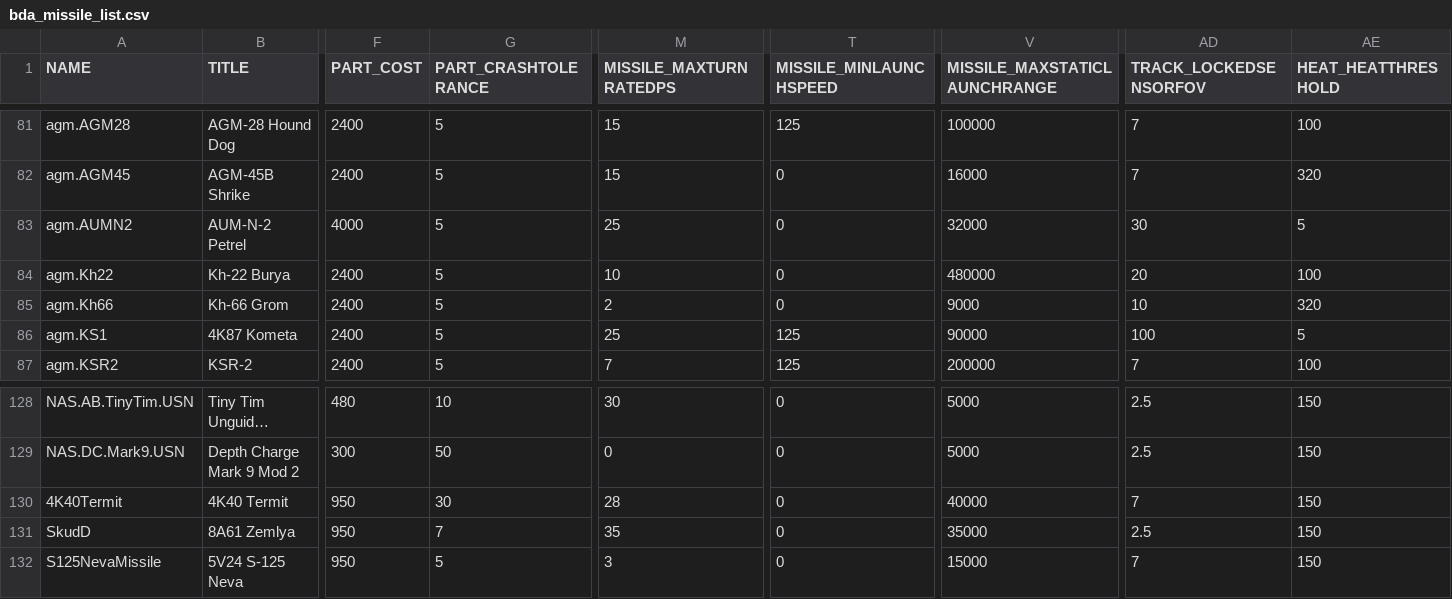
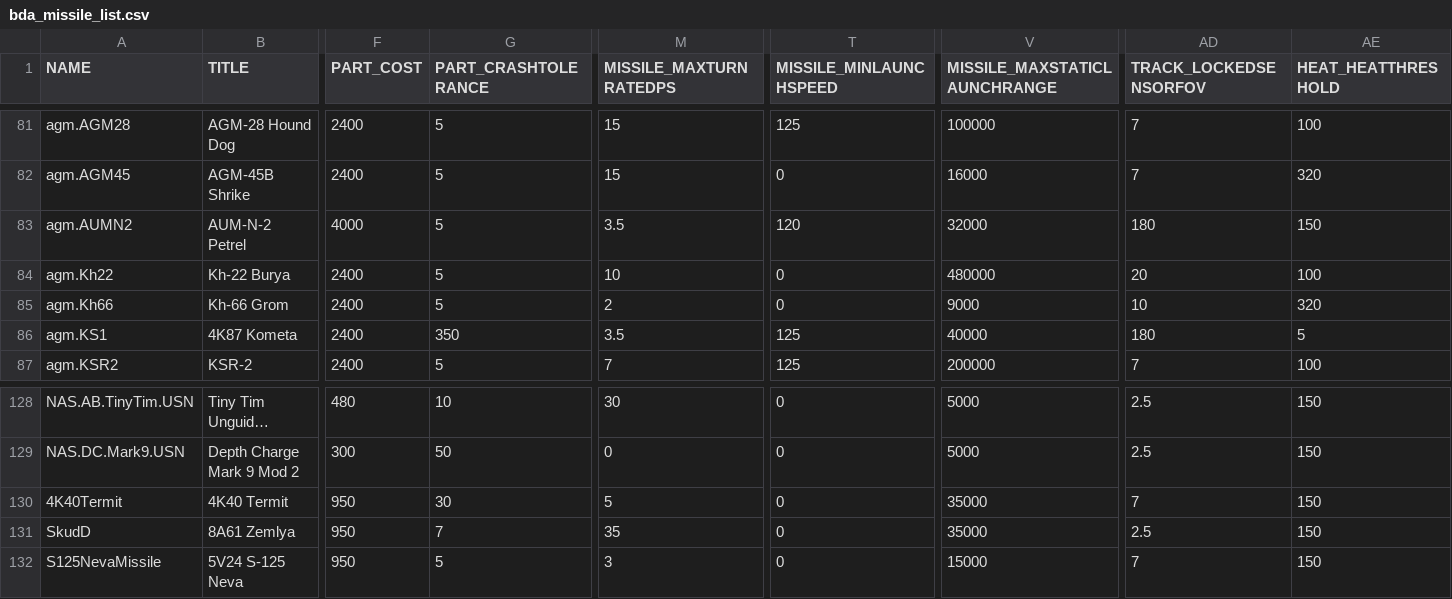
Before and after one commit to Toonu/KSP-KKA-Unity, a CSV file: Assets/Distribution/bda_missile_list.csv, drawn as a sheet; only a part is shown, gaps mark what is left out; long unchanged cells end in …; the diff covers the shown part only; the diff names each change by its address in the sheet, - before the commit and + after, or states it on an @@ line.

```diff
--- a/Assets/Distribution/bda_missile_list.csv
+++ b/Assets/Distribution/bda_missile_list.csv
-M83 (MISSILE_MAXTURNRATEDPS): 25
+M83 (MISSILE_MAXTURNRATEDPS): 3.5
-T83 (MISSILE_MINLAUNCHSPEED): 0
+T83 (MISSILE_MINLAUNCHSPEED): 120
-AD83 (TRACK_LOCKEDSENSORFOV): 30
+AD83 (TRACK_LOCKEDSENSORFOV): 180
-AE83 (HEAT_HEATTHRESHOLD): 5
+AE83 (HEAT_HEATTHRESHOLD): 150
-G86 (PART_CRASHTOLERANCE): 5
+G86 (PART_CRASHTOLERANCE): 350
-M86 (MISSILE_MAXTURNRATEDPS): 25
+M86 (MISSILE_MAXTURNRATEDPS): 3.5
-V86 (MISSILE_MAXSTATICLAUNCHRANGE): 90000
+V86 (MISSILE_MAXSTATICLAUNCHRANGE): 40000
-AD86 (TRACK_LOCKEDSENSORFOV): 100
+AD86 (TRACK_LOCKEDSENSORFOV): 180
-M130 (MISSILE_MAXTURNRATEDPS): 28
+M130 (MISSILE_MAXTURNRATEDPS): 5
-V130 (MISSILE_MAXSTATICLAUNCHRANGE): 40000
+V130 (MISSILE_MAXSTATICLAUNCHRANGE): 35000
```
Also changed, not shown: 54 edited cells elsewhere in this file, 14 other files.
